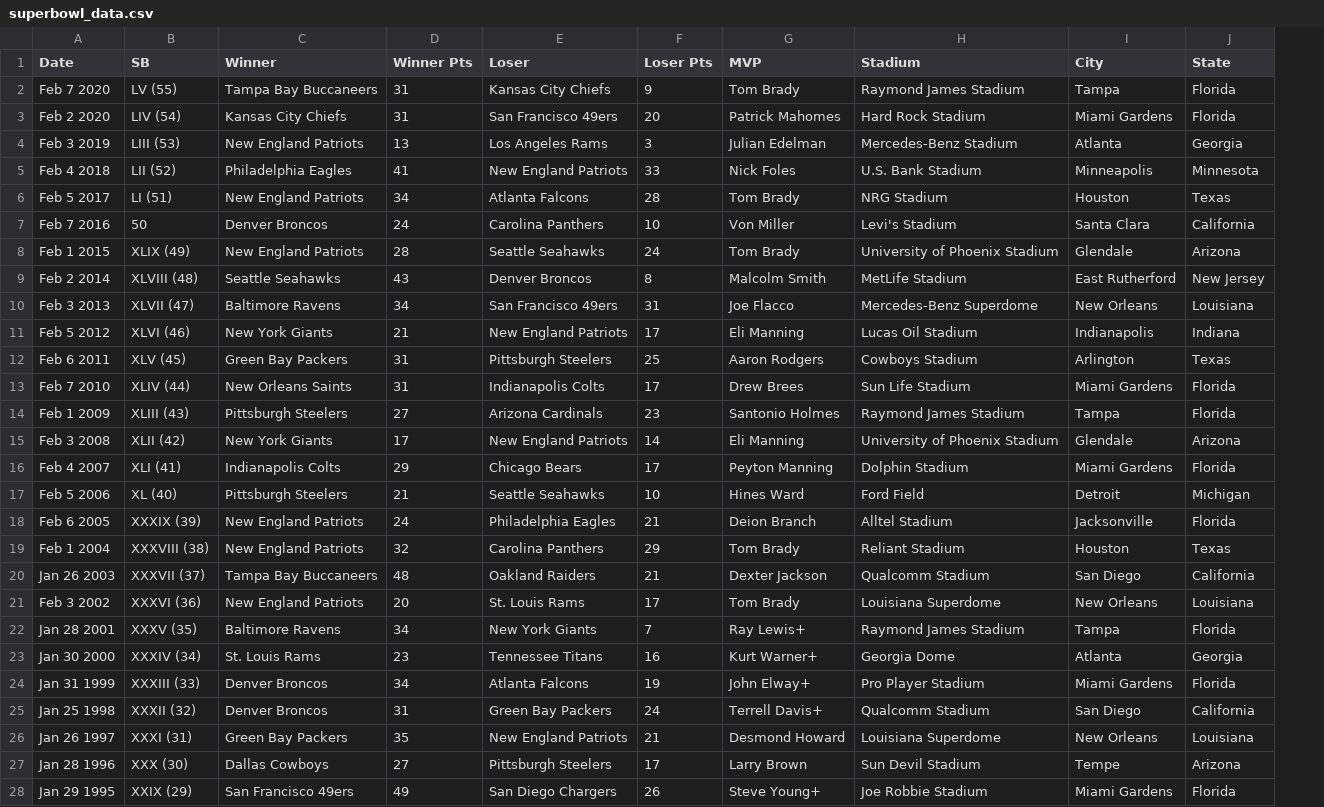
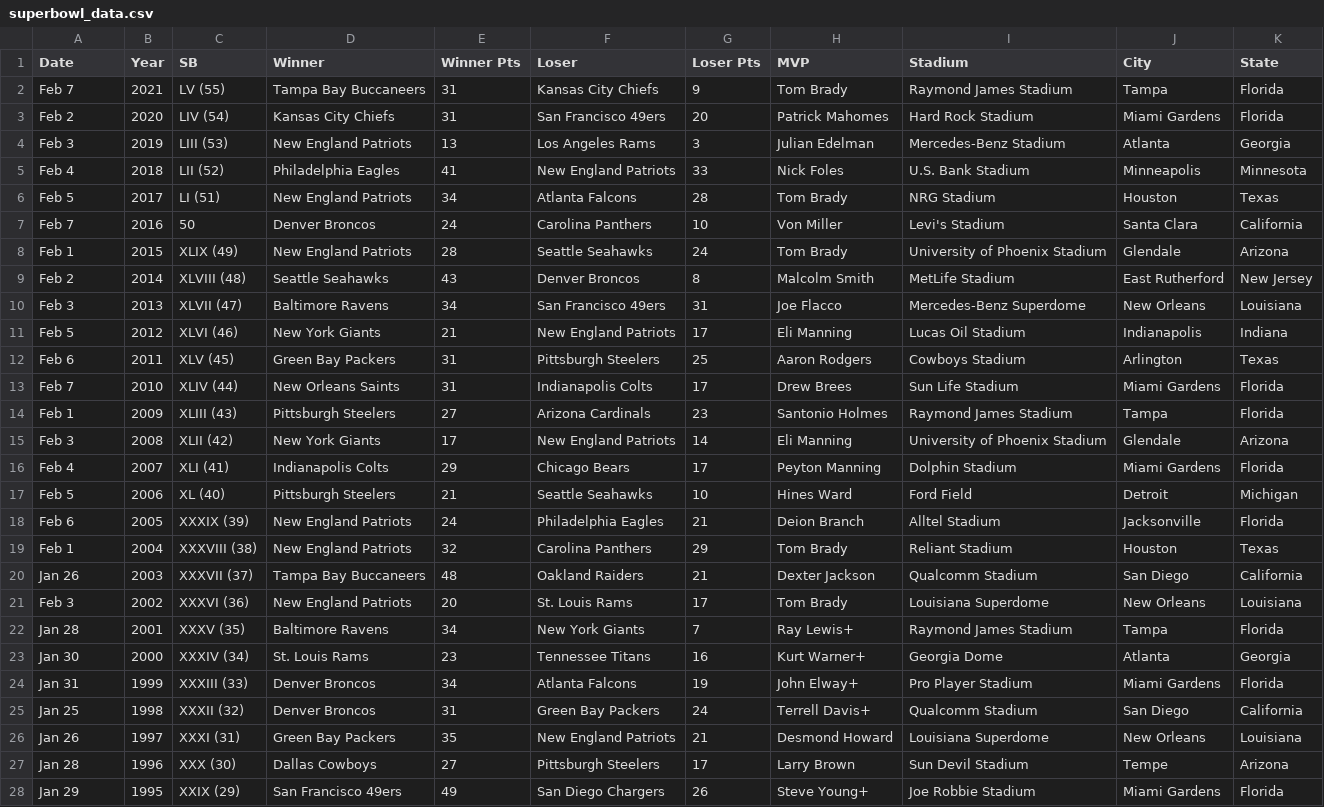
Before and after one commit to atrgrad/Project-1_Team-2, a CSV file: superbowl_data.csv, drawn as a sheet; only a part is shown; the diff covers the shown part only; the diff names each change by its address in the sheet, - before the commit and + after, or states it on an @@ line.

```diff
--- a/superbowl_data.csv
+++ b/superbowl_data.csv
+column B (Year), rows 2-28: 2021 | 2020 | 2019 | 2018 | 2017 | 2016 | 2015 | 2014 | 2013 | 2012 | 2011 | 2010 | 2009 | 2008 | 2007 | 2006 | 2005 | 2004 | 2003 | 2002 | 2001 | 2000 | 1999 | 1998 | 1997 | 1996 | 1995
-A2 (Date): Feb 7 2020
+A2 (Date): Feb 7
-A3 (Date): Feb 2 2020
+A3 (Date): Feb 2
-A4 (Date): Feb 3 2019
+A4 (Date): Feb 3
-A5 (Date): Feb 4 2018
+A5 (Date): Feb 4
-A6 (Date): Feb 5 2017
+A6 (Date): Feb 5
-A7 (Date): Feb 7 2016
+A7 (Date): Feb 7
-A8 (Date): Feb 1 2015
+A8 (Date): Feb 1
-A9 (Date): Feb 2 2014
+A9 (Date): Feb 2
-A10 (Date): Feb 3 2013
+A10 (Date): Feb 3
-A11 (Date): Feb 5 2012
+A11 (Date): Feb 5
-A12 (Date): Feb 6 2011
+A12 (Date): Feb 6
-A13 (Date): Feb 7 2010
+A13 (Date): Feb 7
-A14 (Date): Feb 1 2009
+A14 (Date): Feb 1
-A15 (Date): Feb 3 2008
+A15 (Date): Feb 3
-A16 (Date): Feb 4 2007
+A16 (Date): Feb 4
-A17 (Date): Feb 5 2006
+A17 (Date): Feb 5
-A18 (Date): Feb 6 2005
+A18 (Date): Feb 6
-A19 (Date): Feb 1 2004
+A19 (Date): Feb 1
-A20 (Date): Jan 26 2003
+A20 (Date): Jan 26
-A21 (Date): Feb 3 2002
+A21 (Date): Feb 3
-A22 (Date): Jan 28 2001
+A22 (Date): Jan 28
-A23 (Date): Jan 30 2000
+A23 (Date): Jan 30
-A24 (Date): Jan 31 1999
+A24 (Date): Jan 31
-A25 (Date): Jan 25 1998
+A25 (Date): Jan 25
-A26 (Date): Jan 26 1997
+A26 (Date): Jan 26
-A27 (Date): Jan 28 1996
+A27 (Date): Jan 28
-A28 (Date): Jan 29 1995
+A28 (Date): Jan 29
```
Also changed, not shown: 28 edited cells elsewhere in this file, 1 other file.
